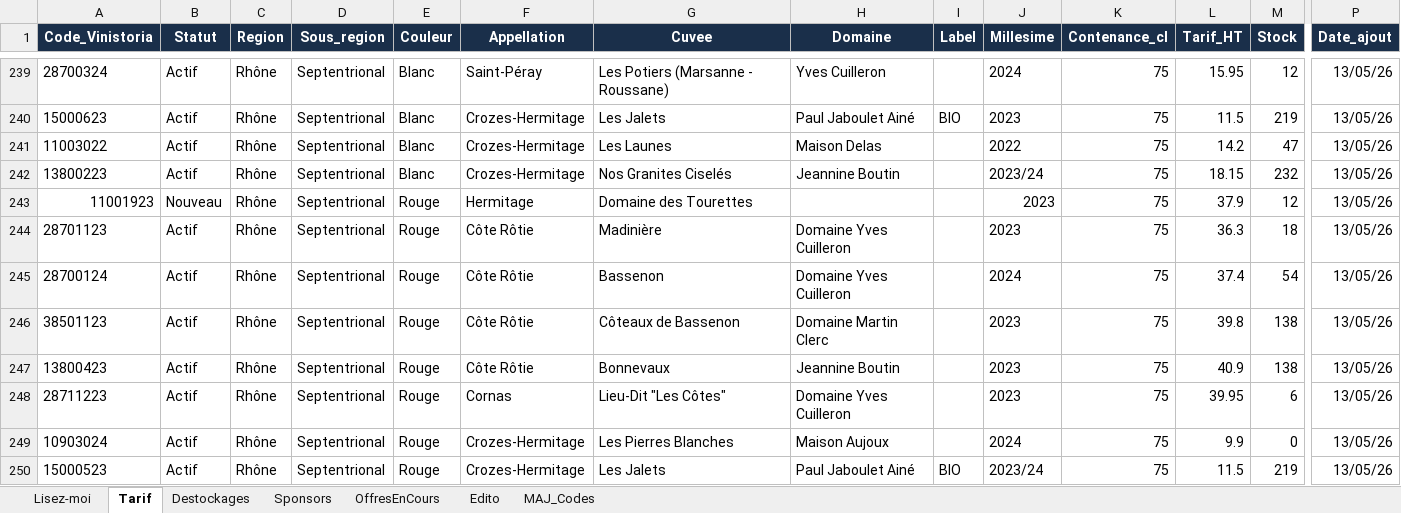
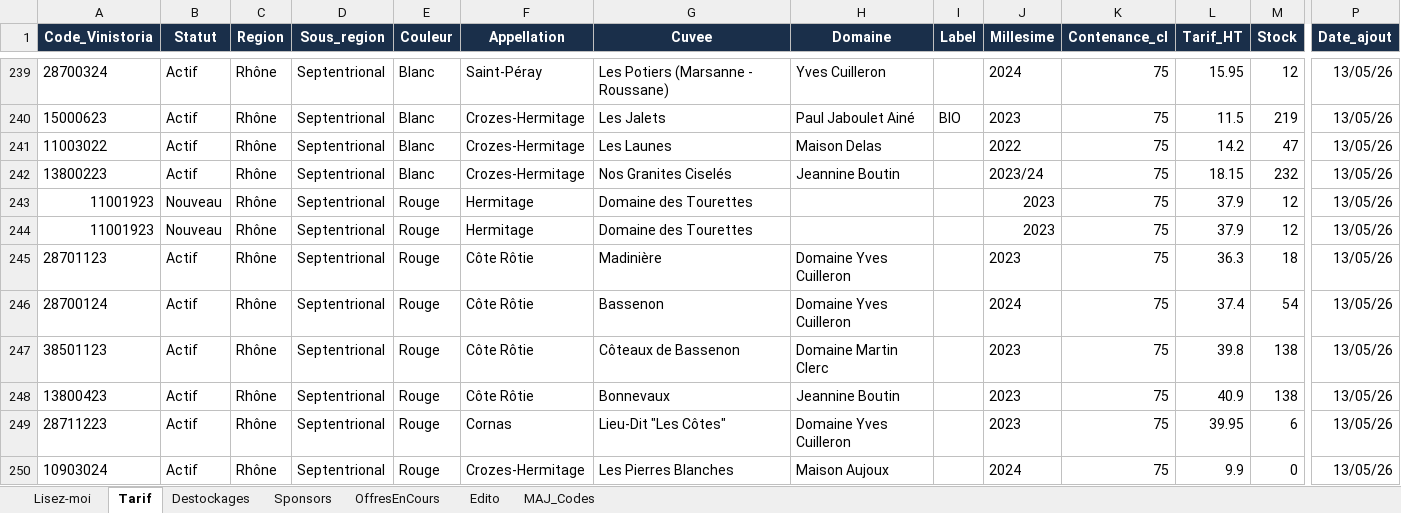
Before and after one commit to NoBullshitDrinks/vinom-tarif, an Excel workbook: data/TarifVinom_Master.xlsx, sheet Tarif, drawn as a sheet; only a part is shown, gaps mark what is left out; the shorter side is filled out with more unchanged rows; values as stored, in another font and other column widths than the file's, no borders; rows hold the shown columns only; the diff names each change by its address in the sheet, - before the commit and + after, or states it on an @@ line.

Commit message:
MAJ tarif via Power Automate

```diff
--- a/data/TarifVinom_Master.xlsx (sheet Tarif)
+++ b/data/TarifVinom_Master.xlsx (sheet Tarif)
+row 244: 11001923 | Nouveau | Rhône | Septentrional | Rouge | Hermitage | Domaine des Tourettes |  |  | 2023 | 75 | 37.9 | 12 | 13/05/26
```
